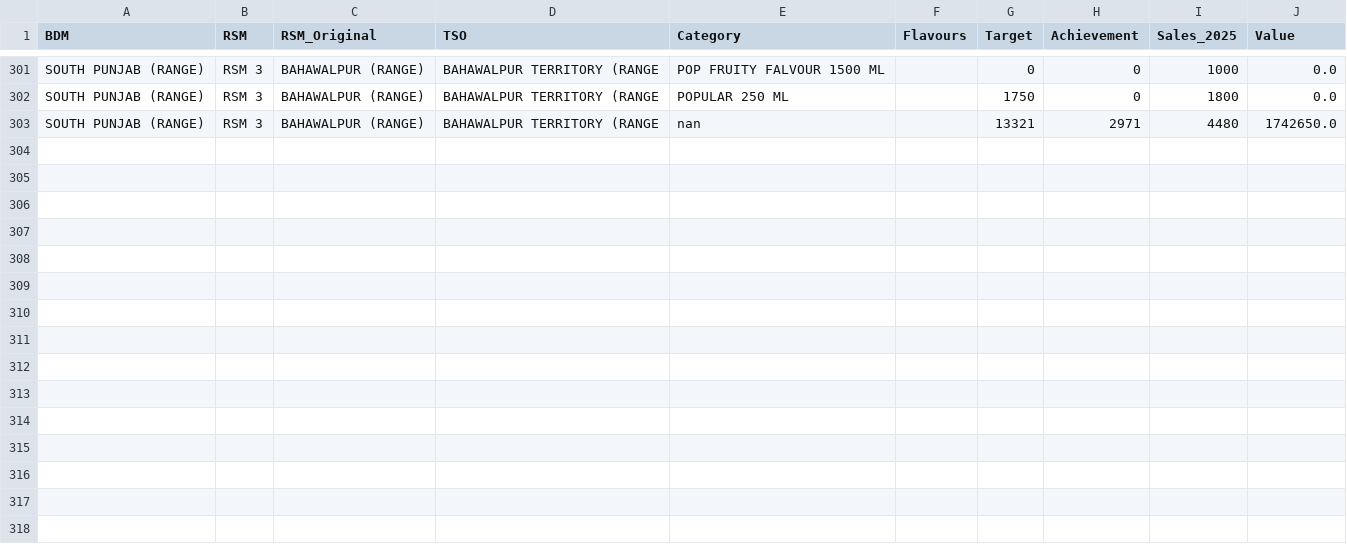
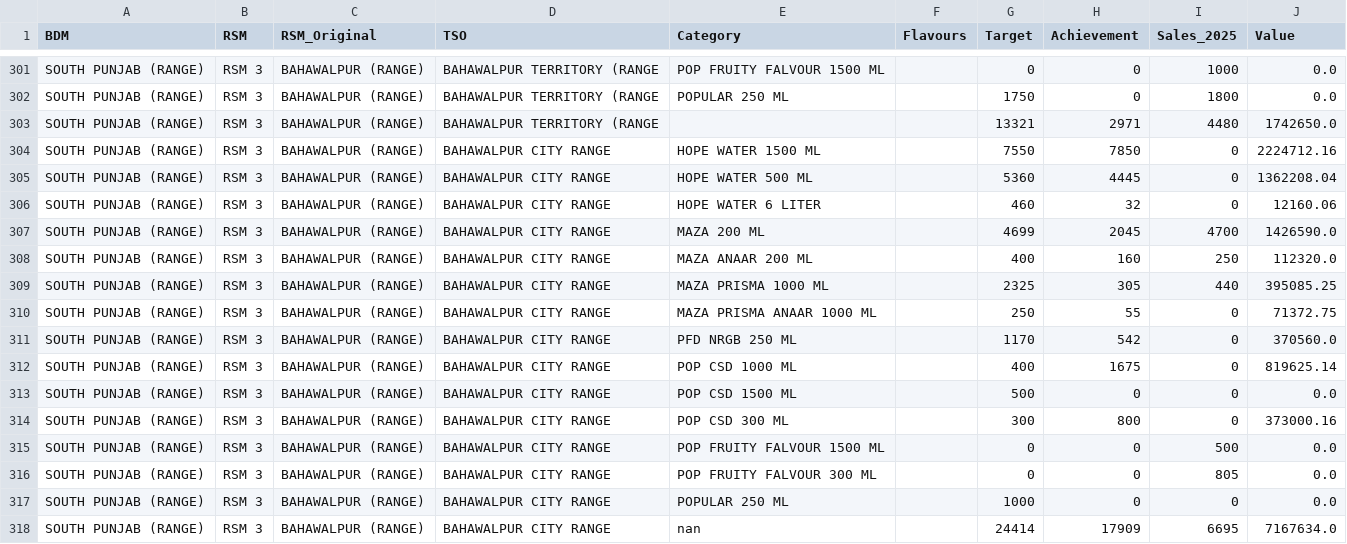
Before and after one commit to adeelrashid12/popular-dashboard, a CSV file: sales_database.csv, drawn as a sheet; only a part is shown, gaps mark what is left out.

Commit message:
Auto-update sales database

```diff
--- a/sales_database.csv
+++ b/sales_database.csv
@@ -302,2 +302,17 @@ SOUTH PUNJAB (RANGE),RSM 3,BAHAWALPUR (RANGE),BAHAWALPUR TERRITORY (RANGE,POP FR
 SOUTH PUNJAB (RANGE),RSM 3,BAHAWALPUR (RANGE),BAHAWALPUR TERRITORY (RANGE,POPULAR 250 ML,,1750,0,1800,0.0
-SOUTH PUNJAB (RANGE),RSM 3,BAHAWALPUR (RANGE),BAHAWALPUR TERRITORY (RANGE,nan,,13321,2971,4480,1742650.0
+SOUTH PUNJAB (RANGE),RSM 3,BAHAWALPUR (RANGE),BAHAWALPUR TERRITORY (RANGE,,,13321,2971,4480,1742650.0
+SOUTH PUNJAB (RANGE),RSM 3,BAHAWALPUR (RANGE),BAHAWALPUR CITY RANGE,HOPE WATER 1500 ML,,7550,7850,0,2224712.16
+SOUTH PUNJAB (RANGE),RSM 3,BAHAWALPUR (RANGE),BAHAWALPUR CITY RANGE,HOPE WATER 500 ML,,5360,4445,0,1362208.04
+SOUTH PUNJAB (RANGE),RSM 3,BAHAWALPUR (RANGE),BAHAWALPUR CITY RANGE,HOPE WATER 6 LITER,,460,32,0,12160.06
+SOUTH PUNJAB (RANGE),RSM 3,BAHAWALPUR (RANGE),BAHAWALPUR CITY RANGE,MAZA 200 ML,,4699,2045,4700,1426590.0
+SOUTH PUNJAB (RANGE),RSM 3,BAHAWALPUR (RANGE),BAHAWALPUR CITY RANGE,MAZA ANAAR 200 ML,,400,160,250,112320.0
+SOUTH PUNJAB (RANGE),RSM 3,BAHAWALPUR (RANGE),BAHAWALPUR CITY RANGE,MAZA PRISMA 1000 ML,,2325,305,440,395085.25
+SOUTH PUNJAB (RANGE),RSM 3,BAHAWALPUR (RANGE),BAHAWALPUR CITY RANGE,MAZA PRISMA ANAAR 1000 ML,,250,55,0,71372.75
+SOUTH PUNJAB (RANGE),RSM 3,BAHAWALPUR (RANGE),BAHAWALPUR CITY RANGE,PFD NRGB 250 ML,,1170,542,0,370560.0
+SOUTH PUNJAB (RANGE),RSM 3,BAHAWALPUR (RANGE),BAHAWALPUR CITY RANGE,POP CSD 1000 ML,,400,1675,0,819625.14
+SOUTH PUNJAB (RANGE),RSM 3,BAHAWALPUR (RANGE),BAHAWALPUR CITY RANGE,POP CSD 1500 ML,,500,0,0,0.0
+SOUTH PUNJAB (RANGE),RSM 3,BAHAWALPUR (RANGE),BAHAWALPUR CITY RANGE,POP CSD 300 ML,,300,800,0,373000.16
+SOUTH PUNJAB (RANGE),RSM 3,BAHAWALPUR (RANGE),BAHAWALPUR CITY RANGE,POP FRUITY FALVOUR 1500 ML,,0,0,500,0.0
+SOUTH PUNJAB (RANGE),RSM 3,BAHAWALPUR (RANGE),BAHAWALPUR CITY RANGE,POP FRUITY FALVOUR 300 ML,,0,0,805,0.0
+SOUTH PUNJAB (RANGE),RSM 3,BAHAWALPUR (RANGE),BAHAWALPUR CITY RANGE,POPULAR 250 ML,,1000,0,0,0.0
+SOUTH PUNJAB (RANGE),RSM 3,BAHAWALPUR (RANGE),BAHAWALPUR CITY RANGE,nan,,24414,17909,6695,7167634.0
```
